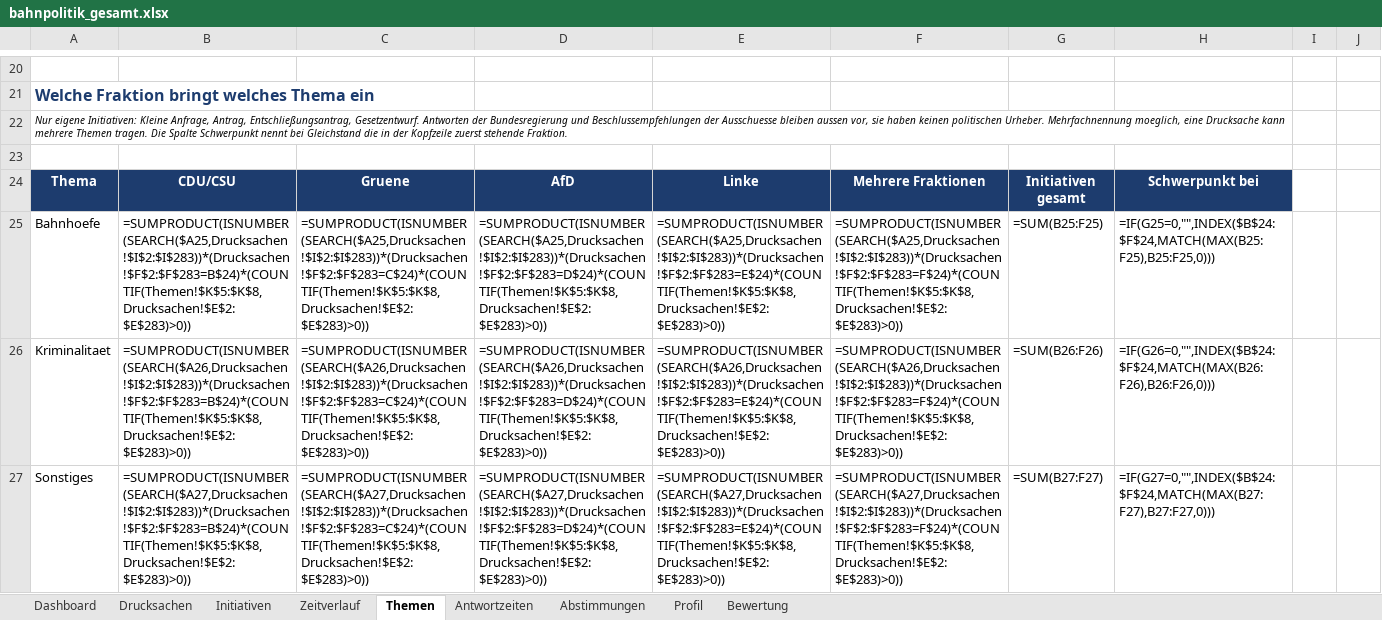
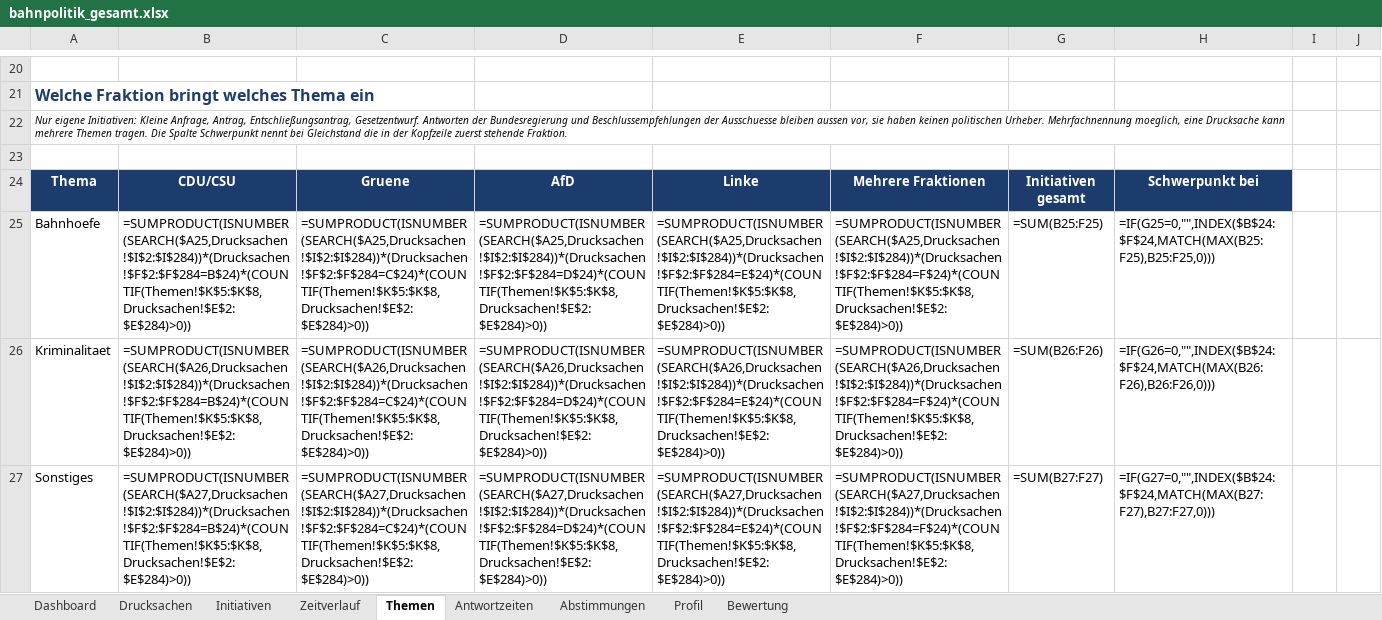
Before and after one commit to Penetrationpasi-hub/DIP-API, an Excel workbook: bahnpolitik_gesamt.xlsx, sheet Themen, drawn as a sheet; only a part is shown, gaps mark what is left out; values as stored, in another font and other column widths than the file's, no borders; formulas without a stored value are shown as written; charts and pictures not drawn; the diff covers the shown part only; the diff names each change by its address in the sheet, - before the commit and + after, or states it on an @@ line.

```diff
--- a/bahnpolitik_gesamt.xlsx (sheet Themen)
+++ b/bahnpolitik_gesamt.xlsx (sheet Themen)
-B25: =SUMPRODUCT(ISNUMBER(SEARCH($A25,Drucksachen!$I$2:$I$283))*(Drucksachen!$F$2:$F$283=B$24)*(COUNTIF(Themen!$K$5:$K$8,Drucksachen!$E$2:$E$283)>0))
+B25: =SUMPRODUCT(ISNUMBER(SEARCH($A25,Drucksachen!$I$2:$I$284))*(Drucksachen!$F$2:$F$284=B$24)*(COUNTIF(Themen!$K$5:$K$8,Drucksachen!$E$2:$E$284)>0))
-C25: =SUMPRODUCT(ISNUMBER(SEARCH($A25,Drucksachen!$I$2:$I$283))*(Drucksachen!$F$2:$F$283=C$24)*(COUNTIF(Themen!$K$5:$K$8,Drucksachen!$E$2:$E$283)>0))
+C25: =SUMPRODUCT(ISNUMBER(SEARCH($A25,Drucksachen!$I$2:$I$284))*(Drucksachen!$F$2:$F$284=C$24)*(COUNTIF(Themen!$K$5:$K$8,Drucksachen!$E$2:$E$284)>0))
-D25: =SUMPRODUCT(ISNUMBER(SEARCH($A25,Drucksachen!$I$2:$I$283))*(Drucksachen!$F$2:$F$283=D$24)*(COUNTIF(Themen!$K$5:$K$8,Drucksachen!$E$2:$E$283)>0))
+D25: =SUMPRODUCT(ISNUMBER(SEARCH($A25,Drucksachen!$I$2:$I$284))*(Drucksachen!$F$2:$F$284=D$24)*(COUNTIF(Themen!$K$5:$K$8,Drucksachen!$E$2:$E$284)>0))
-E25: =SUMPRODUCT(ISNUMBER(SEARCH($A25,Drucksachen!$I$2:$I$283))*(Drucksachen!$F$2:$F$283=E$24)*(COUNTIF(Themen!$K$5:$K$8,Drucksachen!$E$2:$E$283)>0))
+E25: =SUMPRODUCT(ISNUMBER(SEARCH($A25,Drucksachen!$I$2:$I$284))*(Drucksachen!$F$2:$F$284=E$24)*(COUNTIF(Themen!$K$5:$K$8,Drucksachen!$E$2:$E$284)>0))
-F25: =SUMPRODUCT(ISNUMBER(SEARCH($A25,Drucksachen!$I$2:$I$283))*(Drucksachen!$F$2:$F$283=F$24)*(COUNTIF(Themen!$K$5:$K$8,Drucksachen!$E$2:$E$283)>0))
+F25: =SUMPRODUCT(ISNUMBER(SEARCH($A25,Drucksachen!$I$2:$I$284))*(Drucksachen!$F$2:$F$284=F$24)*(COUNTIF(Themen!$K$5:$K$8,Drucksachen!$E$2:$E$284)>0))
-B26: =SUMPRODUCT(ISNUMBER(SEARCH($A26,Drucksachen!$I$2:$I$283))*(Drucksachen!$F$2:$F$283=B$24)*(COUNTIF(Themen!$K$5:$K$8,Drucksachen!$E$2:$E$283)>0))
+B26: =SUMPRODUCT(ISNUMBER(SEARCH($A26,Drucksachen!$I$2:$I$284))*(Drucksachen!$F$2:$F$284=B$24)*(COUNTIF(Themen!$K$5:$K$8,Drucksachen!$E$2:$E$284)>0))
-C26: =SUMPRODUCT(ISNUMBER(SEARCH($A26,Drucksachen!$I$2:$I$283))*(Drucksachen!$F$2:$F$283=C$24)*(COUNTIF(Themen!$K$5:$K$8,Drucksachen!$E$2:$E$283)>0))
+C26: =SUMPRODUCT(ISNUMBER(SEARCH($A26,Drucksachen!$I$2:$I$284))*(Drucksachen!$F$2:$F$284=C$24)*(COUNTIF(Themen!$K$5:$K$8,Drucksachen!$E$2:$E$284)>0))
-D26: =SUMPRODUCT(ISNUMBER(SEARCH($A26,Drucksachen!$I$2:$I$283))*(Drucksachen!$F$2:$F$283=D$24)*(COUNTIF(Themen!$K$5:$K$8,Drucksachen!$E$2:$E$283)>0))
+D26: =SUMPRODUCT(ISNUMBER(SEARCH($A26,Drucksachen!$I$2:$I$284))*(Drucksachen!$F$2:$F$284=D$24)*(COUNTIF(Themen!$K$5:$K$8,Drucksachen!$E$2:$E$284)>0))
-E26: =SUMPRODUCT(ISNUMBER(SEARCH($A26,Drucksachen!$I$2:$I$283))*(Drucksachen!$F$2:$F$283=E$24)*(COUNTIF(Themen!$K$5:$K$8,Drucksachen!$E$2:$E$283)>0))
+E26: =SUMPRODUCT(ISNUMBER(SEARCH($A26,Drucksachen!$I$2:$I$284))*(Drucksachen!$F$2:$F$284=E$24)*(COUNTIF(Themen!$K$5:$K$8,Drucksachen!$E$2:$E$284)>0))
-F26: =SUMPRODUCT(ISNUMBER(SEARCH($A26,Drucksachen!$I$2:$I$283))*(Drucksachen!$F$2:$F$283=F$24)*(COUNTIF(Themen!$K$5:$K$8,Drucksachen!$E$2:$E$283)>0))
+F26: =SUMPRODUCT(ISNUMBER(SEARCH($A26,Drucksachen!$I$2:$I$284))*(Drucksachen!$F$2:$F$284=F$24)*(COUNTIF(Themen!$K$5:$K$8,Drucksachen!$E$2:$E$284)>0))
-B27: =SUMPRODUCT(ISNUMBER(SEARCH($A27,Drucksachen!$I$2:$I$283))*(Drucksachen!$F$2:$F$283=B$24)*(COUNTIF(Themen!$K$5:$K$8,Drucksachen!$E$2:$E$283)>0))
+B27: =SUMPRODUCT(ISNUMBER(SEARCH($A27,Drucksachen!$I$2:$I$284))*(Drucksachen!$F$2:$F$284=B$24)*(COUNTIF(Themen!$K$5:$K$8,Drucksachen!$E$2:$E$284)>0))
-C27: =SUMPRODUCT(ISNUMBER(SEARCH($A27,Drucksachen!$I$2:$I$283))*(Drucksachen!$F$2:$F$283=C$24)*(COUNTIF(Themen!$K$5:$K$8,Drucksachen!$E$2:$E$283)>0))
+C27: =SUMPRODUCT(ISNUMBER(SEARCH($A27,Drucksachen!$I$2:$I$284))*(Drucksachen!$F$2:$F$284=C$24)*(COUNTIF(Themen!$K$5:$K$8,Drucksachen!$E$2:$E$284)>0))
-D27: =SUMPRODUCT(ISNUMBER(SEARCH($A27,Drucksachen!$I$2:$I$283))*(Drucksachen!$F$2:$F$283=D$24)*(COUNTIF(Themen!$K$5:$K$8,Drucksachen!$E$2:$E$283)>0))
+D27: =SUMPRODUCT(ISNUMBER(SEARCH($A27,Drucksachen!$I$2:$I$284))*(Drucksachen!$F$2:$F$284=D$24)*(COUNTIF(Themen!$K$5:$K$8,Drucksachen!$E$2:$E$284)>0))
-E27: =SUMPRODUCT(ISNUMBER(SEARCH($A27,Drucksachen!$I$2:$I$283))*(Drucksachen!$F$2:$F$283=E$24)*(COUNTIF(Themen!$K$5:$K$8,Drucksachen!$E$2:$E$283)>0))
+E27: =SUMPRODUCT(ISNUMBER(SEARCH($A27,Drucksachen!$I$2:$I$284))*(Drucksachen!$F$2:$F$284=E$24)*(COUNTIF(Themen!$K$5:$K$8,Drucksachen!$E$2:$E$284)>0))
-F27: =SUMPRODUCT(ISNUMBER(SEARCH($A27,Drucksachen!$I$2:$I$283))*(Drucksachen!$F$2:$F$283=F$24)*(COUNTIF(Themen!$K$5:$K$8,Drucksachen!$E$2:$E$283)>0))
+F27: =SUMPRODUCT(ISNUMBER(SEARCH($A27,Drucksachen!$I$2:$I$284))*(Drucksachen!$F$2:$F$284=F$24)*(COUNTIF(Themen!$K$5:$K$8,Drucksachen!$E$2:$E$284)>0))
```
Also changed, not shown: 153 edited cells elsewhere in this sheet, sheet Drucksachen, sheet Zeitverlauf, sheet Dashboard, sheet Antwortzeiten, sheet Initiativen, sheet Bewertung, 1 more sheet, hidden cells, 1 other file.
